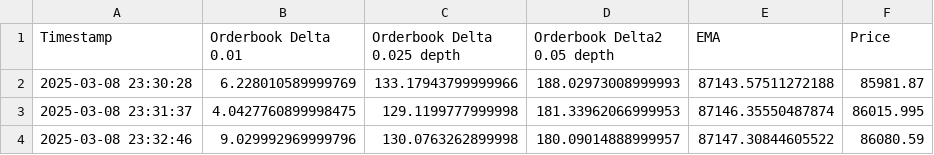
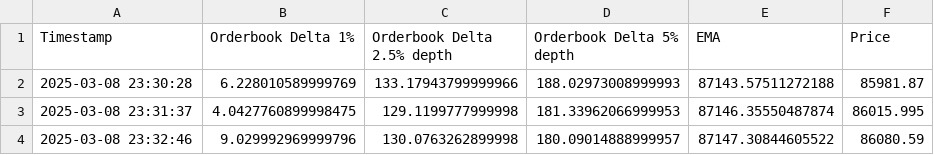
Before and after one commit to AJslashTracey/OBDeltaData, a CSV file: EmaDeltaPriceTime.csv, drawn as a sheet; only a part is shown.

Commit message:
Update EmaDeltaPriceTime.csv

```diff
--- a/EmaDeltaPriceTime.csv
+++ b/EmaDeltaPriceTime.csv
@@ -1,2 +1,2 @@
-Timestamp,Orderbook Delta 0.01,Orderbook Delta 0.025 depth,Orderbook Delta2 0.05 depth,EMA,Price
+Timestamp,Orderbook Delta 1%,Orderbook Delta 2.5% depth,Orderbook Delta 5% depth,EMA,Price
 2025-03-08 23:30:28,6.228010589999769,133.17943799999966,188.02973008999993,87143.57511272188,85981.87
```
